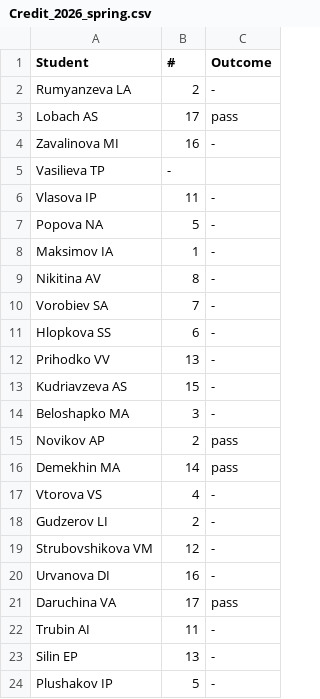
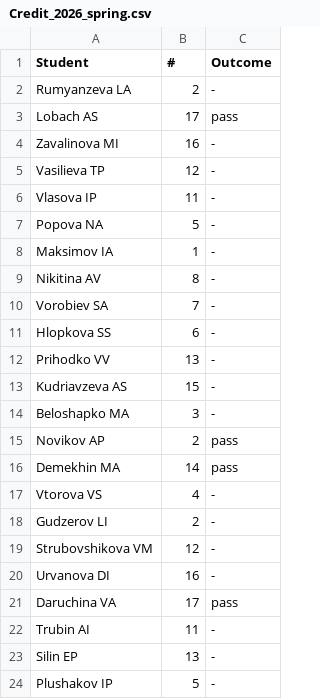
Before and after one commit to virtualscreenlab/Curriculum, a CSV file: Credit/Credit_2026_spring.csv, drawn as a sheet; the diff names each change by its address in the sheet, - before the commit and + after, or states it on an @@ line.

Commit message:
Update Credit_2026_spring.csv

```diff
--- a/Credit/Credit_2026_spring.csv
+++ b/Credit/Credit_2026_spring.csv
-B5 (#): -
+B5 (#): 12
-C5 (Outcome): (empty)
+C5 (Outcome): -
```
